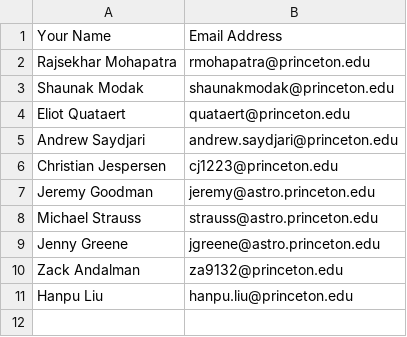
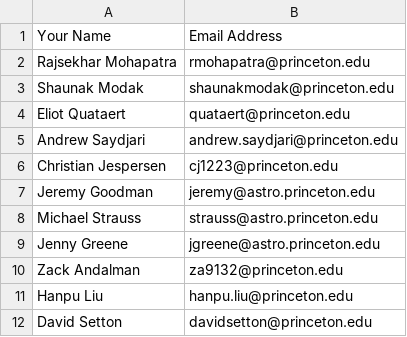
Before and after one commit to changgoo/AstroCoffee, a CSV file: data/Coffee-Hosts-2025-2.csv, drawn as a sheet; the diff names each change by its address in the sheet, - before the commit and + after, or states it on an @@ line.

```diff
--- a/data/Coffee-Hosts-2025-2.csv
+++ b/data/Coffee-Hosts-2025-2.csv
+row 12: David Setton | davidsetton@princeton.edu
```
Also changed, not shown: 5 other files.
